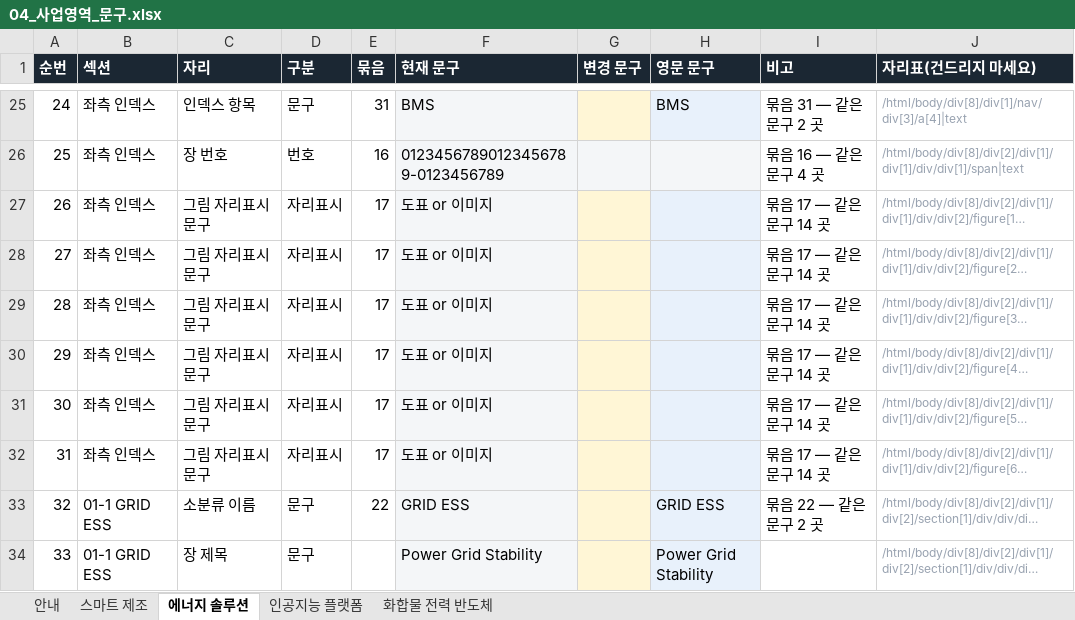
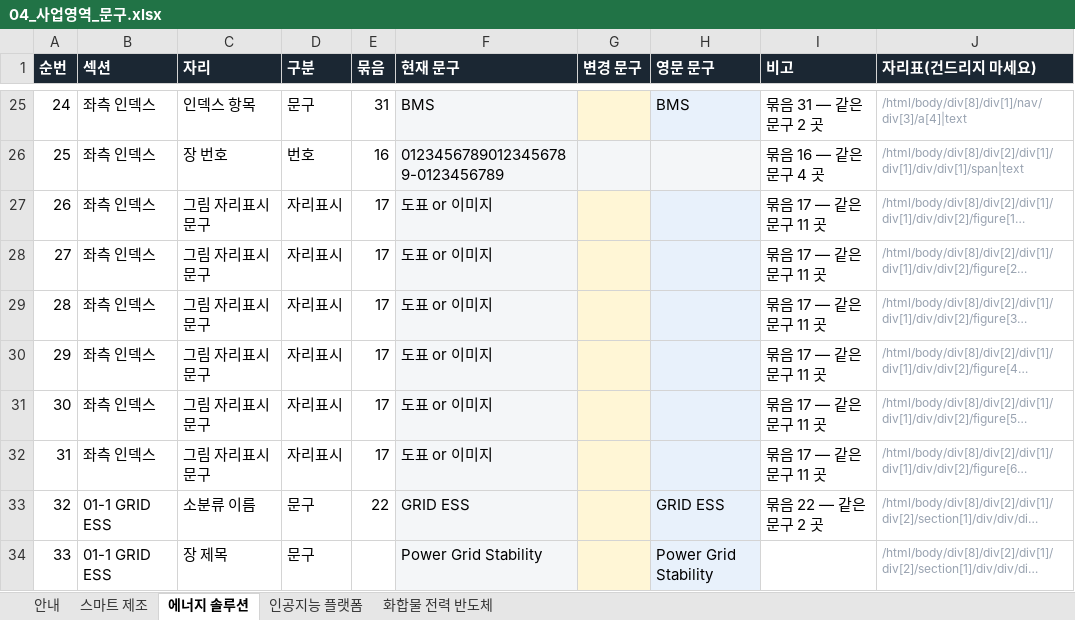
Before and after one commit to 01hye0ne/apro-website, an Excel workbook: content-export/04_사업영역_문구.xlsx, sheet 에너지 솔루션, drawn as a sheet; only a part is shown, gaps mark what is left out; long unchanged cells end in …; values as stored, in another font and other column widths than the file's, no borders; the diff names each change by its address in the sheet, - before the commit and + after, or states it on an @@ line.

```diff
--- a/content-export/04_사업영역_문구.xlsx (sheet 에너지 솔루션)
+++ b/content-export/04_사업영역_문구.xlsx (sheet 에너지 솔루션)
-I27:I32 (비고): 묶음 17 — 같은 문구 14 곳
+I27:I32 (비고): 묶음 17 — 같은 문구 11 곳
```
Also changed, not shown: sheet 화합물 전력 반도체, sheet 인공지능 플랫폼, sheet 스마트 제조, 4 other files.
